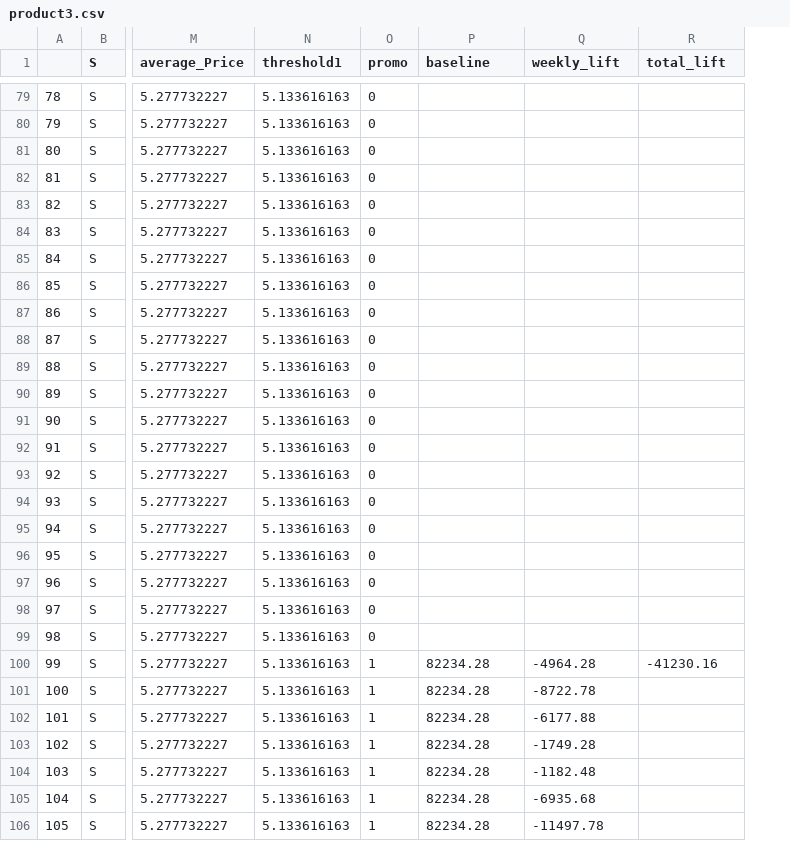
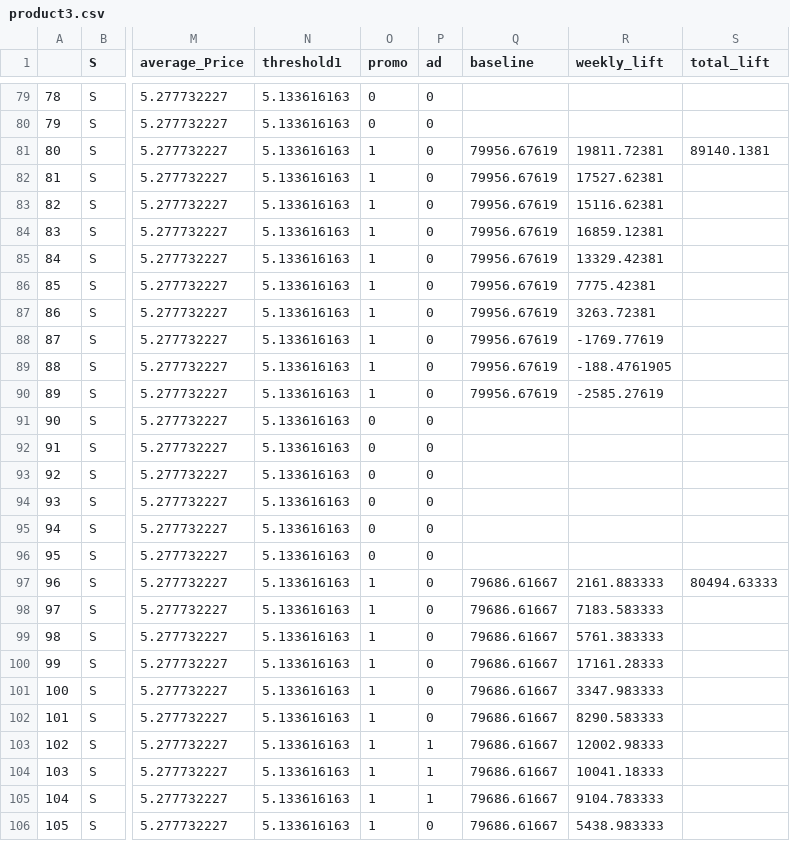
Before and after one commit to slocoro/retail, a CSV file: product3.csv, drawn as a sheet; only a part is shown, gaps mark what is left out; addresses are those after the commit; the diff covers the shown part only; the diff names each change by its address in the sheet, - before the commit and + after, or states it on an @@ line.

```diff
--- a/product3.csv
+++ b/product3.csv
+column P (ad), rows 79-106: 0 | 0 | 0 | 0 | 0 | 0 | 0 | 0 | 0 | 0 | 0 | 0 | 0 | 0 | 0 | 0 | 0 | 0 | 0 | 0 | 0 | 0 | 0 | 0 | 1 | 1 | 1 | 0
-O81:O90 (promo): 0
+O81:O90 (promo): 1
-Q81:Q90 (baseline): (empty)
+Q81:Q90 (baseline): 79956.67619
-R81 (weekly_lift): (empty)
+R81 (weekly_lift): 19811.72381
-S81 (total_lift): (empty)
+S81 (total_lift): 89140.1381
-R82 (weekly_lift): (empty)
+R82 (weekly_lift): 17527.62381
-R83 (weekly_lift): (empty)
+R83 (weekly_lift): 15116.62381
-R84 (weekly_lift): (empty)
+R84 (weekly_lift): 16859.12381
-R85 (weekly_lift): (empty)
+R85 (weekly_lift): 13329.42381
-R86 (weekly_lift): (empty)
+R86 (weekly_lift): 7775.42381
-R87 (weekly_lift): (empty)
+R87 (weekly_lift): 3263.72381
-R88 (weekly_lift): (empty)
+R88 (weekly_lift): -1769.77619
-R89 (weekly_lift): (empty)
+R89 (weekly_lift): -188.4761905
-R90 (weekly_lift): (empty)
+R90 (weekly_lift): -2585.27619
-O97:O99 (promo): 0
+O97:O99 (promo): 1
-Q97:Q99 (baseline): (empty)
+Q97:Q99 (baseline): 79686.61667
-R97 (weekly_lift): (empty)
+R97 (weekly_lift): 2161.883333
-S97 (total_lift): (empty)
+S97 (total_lift): 80494.63333
-R98 (weekly_lift): (empty)
+R98 (weekly_lift): 7183.583333
-R99 (weekly_lift): (empty)
+R99 (weekly_lift): 5761.383333
-Q100:Q106 (baseline): 82234.28
+Q100:Q106 (baseline): 79686.61667
-R100 (weekly_lift): -4964.28
+R100 (weekly_lift): 17161.28333
-S100 (total_lift): -41230.16
+S100 (total_lift): (empty)
-R101 (weekly_lift): -8722.78
+R101 (weekly_lift): 3347.983333
-R102 (weekly_lift): -6177.88
+R102 (weekly_lift): 8290.583333
-R103 (weekly_lift): -1749.28
+R103 (weekly_lift): 12002.98333
-R104 (weekly_lift): -1182.48
+R104 (weekly_lift): 10041.18333
-R105 (weekly_lift): -6935.68
+R105 (weekly_lift): 9104.783333
-R106 (weekly_lift): -11497.78
+R106 (weekly_lift): 5438.983333
```
Also changed, not shown: 107 edited cells elsewhere in this file, product4.csv, 1 other file.
